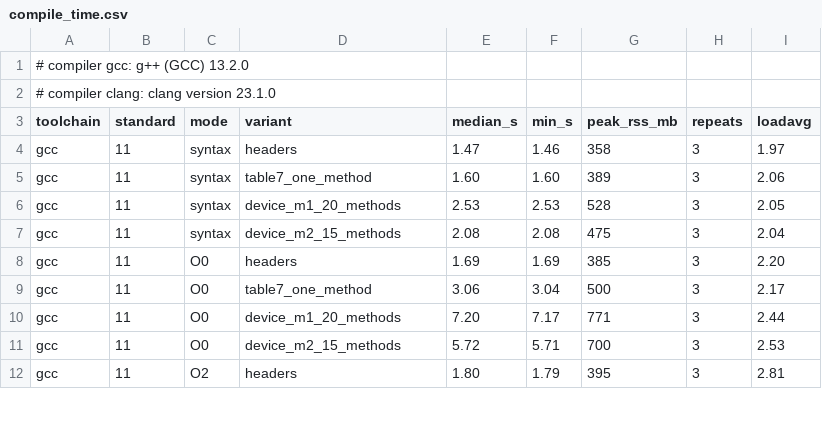
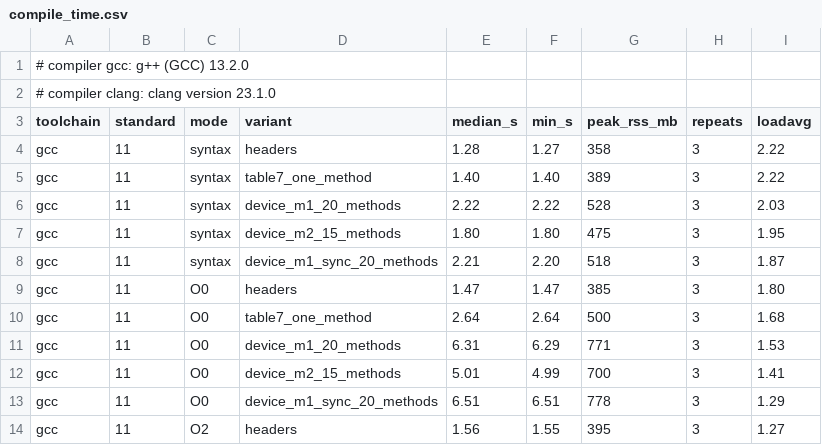
Before and after one commit to ViNN280801/LumexLib, a CSV file: benchmarks/transport/results/compile_time.csv, drawn as a sheet; only a part is shown; the diff covers the shown part only.

Commit message:
fix: findings of the transport benchmarks review.
The 16-device budget is now judged on real sockets, the compile
budget is per called row, and the guards of the benchmarks check
what they promise.

* CHANGELOG.md: Update the entry.
* CMakeLists.txt: Test the groups of the transport benchmark modules
with lumex_effective_on.
* benchmarks/transport/CMakeLists.txt: Add LumexTransportBenchSockets
on Linux, drop the warning suppression.
* benchmarks/transport/bench_sockets.cpp,
benchmarks/transport/bench_transport_tcp.hpp: New, 16 clients over
TCP loopback with real timers and the thread CPU time.
* benchmarks/transport/bench_transport_rig.hpp
(sample_reply_frame): Move here.
* benchmarks/transport/bench_dialogue.cpp (tcp_case): Add
ping6_sync_tcp_loopback with its falsifier.
(threaded_case): Check the client statistics.
* benchmarks/transport/bench_devices.cpp: Say what a load is by size
and rate, compare the bytes read with the bytes promised, label the
rows CPU on mocks.
* benchmarks/transport/bench_codec.cpp: Compare the frames delivered
with the decode calls, fix the comment.
* benchmarks/transport/compile_time.cpp,
benchmarks/transport/compile_time.py: Add the synchronous form, a
load guard and a Linux-only exit.
* benchmarks/transport/run_benchmark.py: Add the sockets benchmark,
exit off Linux.
* benchmarks/transport/plot_results.py: Add per-row compile verdicts
and the sockets chart, remove the verdicts on mock devices and dead
code.
* benchmarks/transport/README.md, benchmarks/transport/results:
Update.

Signed-off-by: Vladislav Semykin <vladislav.semykin@gmail.com>

```diff
--- a/benchmarks/transport/results/compile_time.csv
+++ b/benchmarks/transport/results/compile_time.csv
@@ -3,10 +3,12 @@
 toolchain,standard,mode,variant,median_s,min_s,peak_rss_mb,repeats,loadavg
-gcc,11,syntax,headers,1.47,1.46,358,3,1.97
-gcc,11,syntax,table7_one_method,1.60,1.60,389,3,2.06
-gcc,11,syntax,device_m1_20_methods,2.53,2.53,528,3,2.05
-gcc,11,syntax,device_m2_15_methods,2.08,2.08,475,3,2.04
-gcc,11,O0,headers,1.69,1.69,385,3,2.20
-gcc,11,O0,table7_one_method,3.06,3.04,500,3,2.17
-gcc,11,O0,device_m1_20_methods,7.20,7.17,771,3,2.44
-gcc,11,O0,device_m2_15_methods,5.72,5.71,700,3,2.53
-gcc,11,O2,headers,1.80,1.79,395,3,2.81
+gcc,11,syntax,headers,1.28,1.27,358,3,2.22
+gcc,11,syntax,table7_one_method,1.40,1.40,389,3,2.22
+gcc,11,syntax,device_m1_20_methods,2.22,2.22,528,3,2.03
+gcc,11,syntax,device_m2_15_methods,1.80,1.80,475,3,1.95
+gcc,11,syntax,device_m1_sync_20_methods,2.21,2.20,518,3,1.87
+gcc,11,O0,headers,1.47,1.47,385,3,1.80
+gcc,11,O0,table7_one_method,2.64,2.64,500,3,1.68
+gcc,11,O0,device_m1_20_methods,6.31,6.29,771,3,1.53
+gcc,11,O0,device_m2_15_methods,5.01,4.99,700,3,1.41
+gcc,11,O0,device_m1_sync_20_methods,6.51,6.51,778,3,1.29
+gcc,11,O2,headers,1.56,1.55,395,3,1.27
```
Also changed, not shown: 4 added rows and 59 edited cells elsewhere in this file, benchmarks/transport/results/codec_gcc.csv, benchmarks/transport/results/devices_clang.csv, 30 other files.
